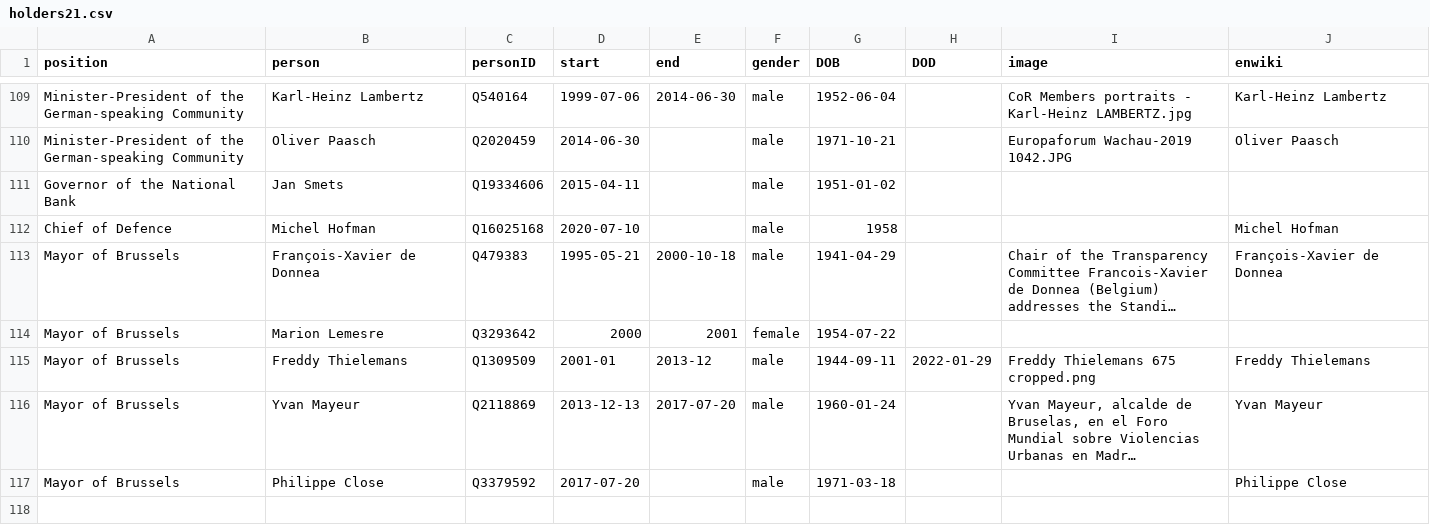
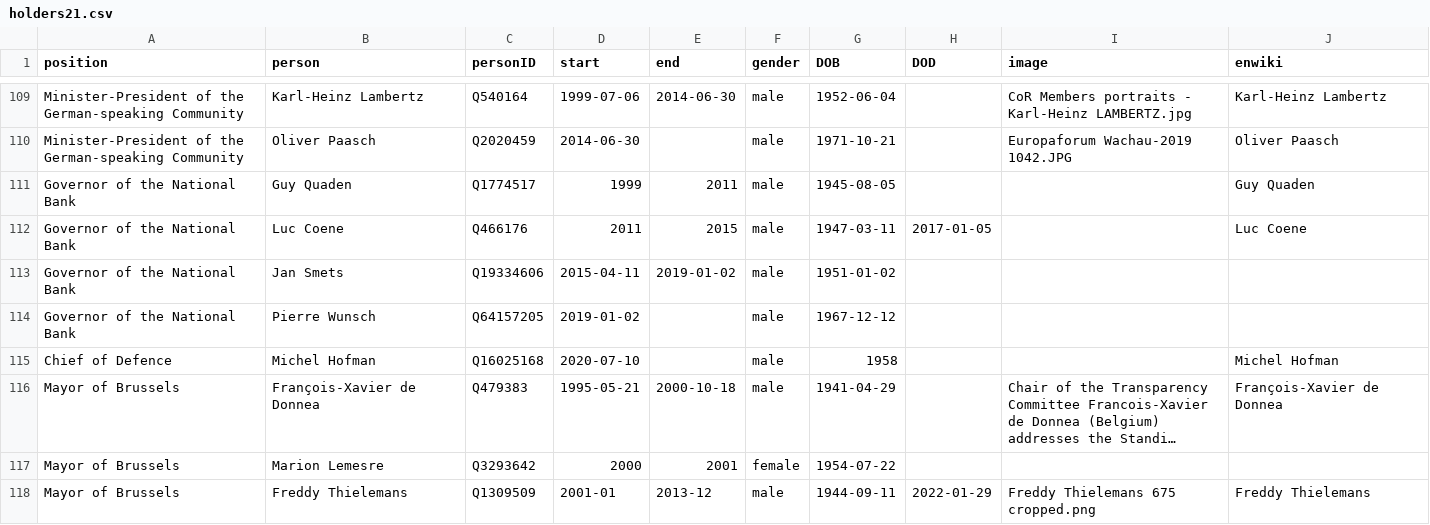
Before and after one commit to every-politician-scrapers/belgium-cabinet, a CSV file: html/holders21.csv, drawn as a sheet; only a part is shown, gaps mark what is left out; the shorter side is filled out with more unchanged rows; long unchanged cells end in ….

```diff
--- a/html/holders21.csv
+++ b/html/holders21.csv
@@ -110,3 +110,6 @@ Minister-President of the German-speaking Community,Karl-Heinz Lambertz,Q540164,
 Minister-President of the German-speaking Community,Oliver Paasch,Q2020459,2014-06-30,,male,1971-10-21,,Europaforum Wachau-2019 1042.JPG,Oliver Paasch
-Governor of the National Bank,Jan Smets,Q19334606,2015-04-11,,male,1951-01-02,,,
+Governor of the National Bank,Guy Quaden,Q1774517,1999,2011,male,1945-08-05,,,Guy Quaden
+Governor of the National Bank,Luc Coene,Q466176,2011,2015,male,1947-03-11,2017-01-05,,Luc Coene
+Governor of the National Bank,Jan Smets,Q19334606,2015-04-11,2019-01-02,male,1951-01-02,,,
+Governor of the National Bank,Pierre Wunsch,Q64157205,2019-01-02,,male,1967-12-12,,,
 Chief of Defence,Michel Hofman,Q16025168,2020-07-10,,male,1958,,,Michel Hofman
```
Also changed, not shown: html/current.csv, 1 other file.
